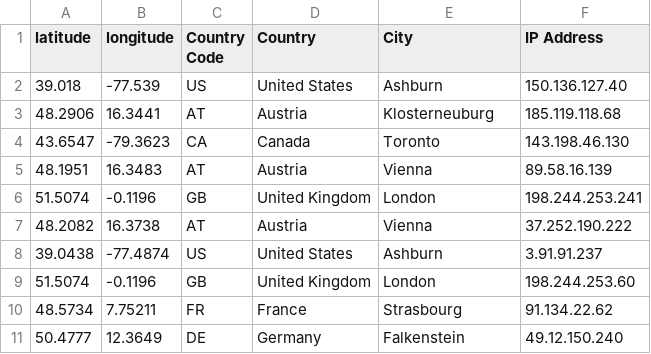
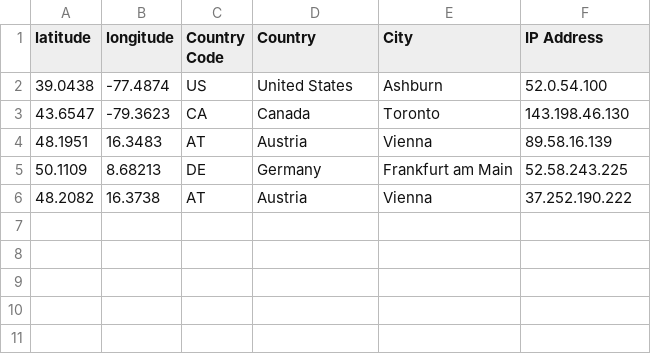
Before and after one commit to hstove/pox-events, a CSV file: data/mainnet/signer-nodes.csv, drawn as a sheet.

```diff
--- a/data/mainnet/signer-nodes.csv
+++ b/data/mainnet/signer-nodes.csv
@@ -1,11 +1,6 @@
 latitude,longitude,Country Code,Country,City,IP Address
-39.018,-77.539,US,United States,Ashburn,150.136.127.40
-48.2906,16.3441,AT,Austria,Klosterneuburg,185.119.118.68
+39.0438,-77.4874,US,United States,Ashburn,52.0.54.100
 43.6547,-79.3623,CA,Canada,Toronto,143.198.46.130
 48.1951,16.3483,AT,Austria,Vienna,89.58.16.139
-51.5074,-0.1196,GB,United Kingdom,London,198.244.253.241
+50.1109,8.68213,DE,Germany,Frankfurt am Main,52.58.243.225
 48.2082,16.3738,AT,Austria,Vienna,37.252.190.222
-39.0438,-77.4874,US,United States,Ashburn,3.91.91.237
-51.5074,-0.1196,GB,United Kingdom,London,198.244.253.60
-48.5734,7.75211,FR,France,Strasbourg,91.134.22.62
-50.4777,12.3649,DE,Germany,Falkenstein,49.12.150.240
```
Also changed, not shown: 4 other files.
